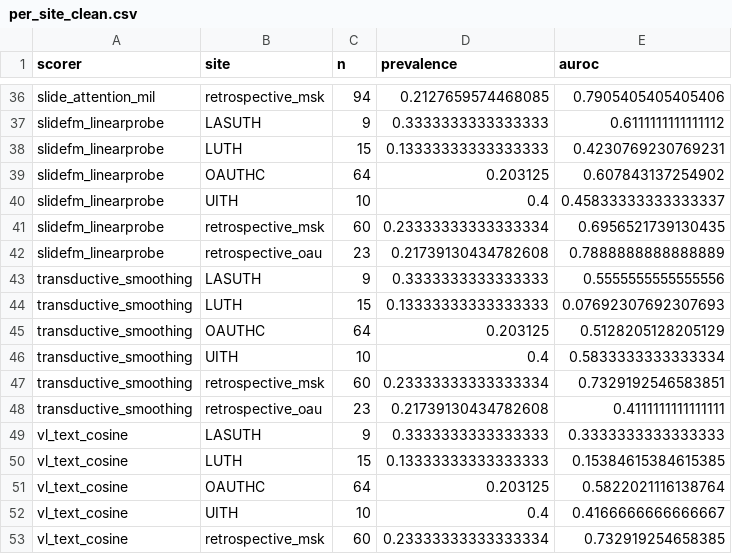
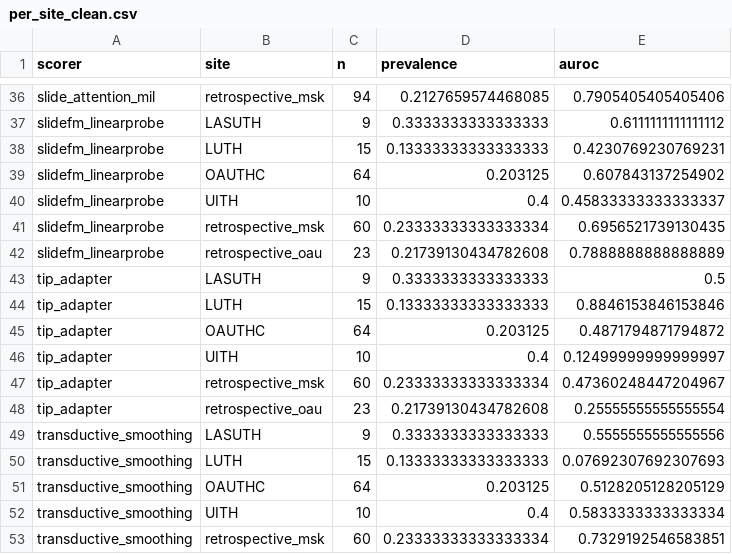
Before and after one commit to mat10d/ARGO-DeepMSI, a CSV file: results/comparison/per_site_clean.csv, drawn as a sheet; only a part is shown, gaps mark what is left out; the shorter side is filled out with more unchanged rows; the diff names each change by its address in the sheet, - before the commit and + after, or states it on an @@ line.

```diff
--- a/results/comparison/per_site_clean.csv
+++ b/results/comparison/per_site_clean.csv
+row 43: tip_adapter | LASUTH | 9 | 0.3333333333333333 | 0.5
+row 44: tip_adapter | LUTH | 15 | 0.13333333333333333 | 0.8846153846153846
+row 45: tip_adapter | OAUTHC | 64 | 0.203125 | 0.4871794871794872
+row 46: tip_adapter | UITH | 10 | 0.4 | 0.12499999999999997
+row 47: tip_adapter | retrospective_msk | 60 | 0.23333333333333334 | 0.47360248447204967
+row 48: tip_adapter | retrospective_oau | 23 | 0.21739130434782608 | 0.25555555555555554
```
Also changed, not shown: results/comparison/leaderboard.csv, 12 other files.
